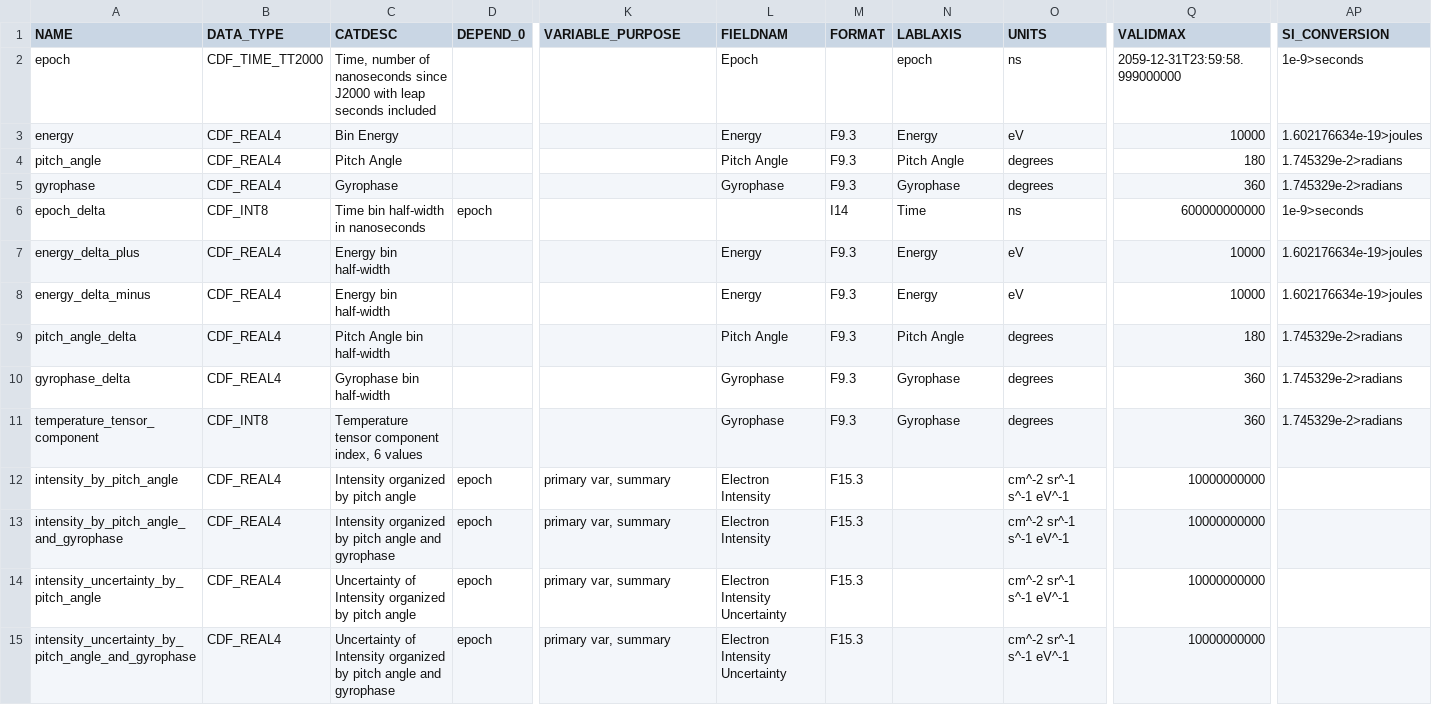
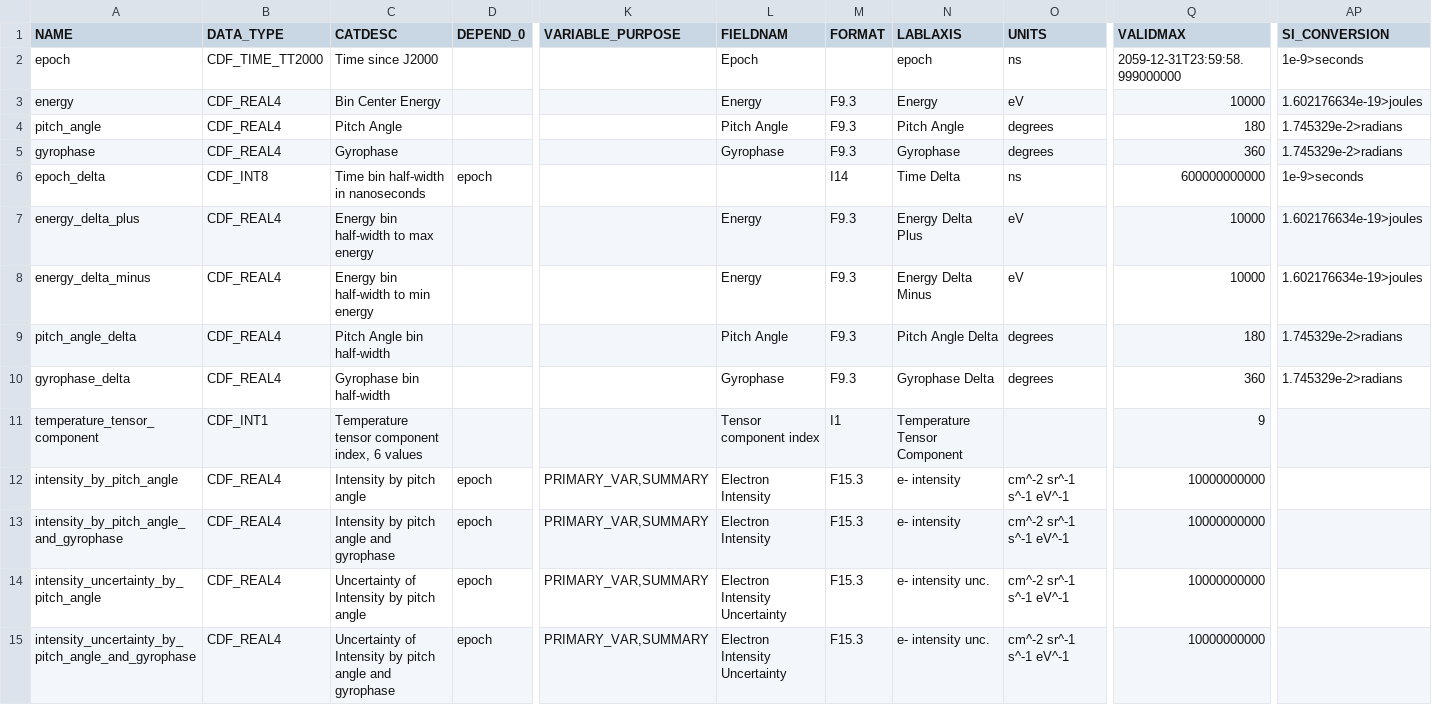
Before and after one commit to IMAP-Science-Operations-Center/imap_L3_processing, a CSV file: imap_l3_processing/cdf/data_product_definition_csv/imap_swe_l3_variable_attrs.csv, drawn as a sheet; only a part is shown, gaps mark what is left out; the diff covers the shown part only; the diff names each change by its address in the sheet, - before the commit and + after, or states it on an @@ line.

```diff
--- a/imap_l3_processing/cdf/data_product_definition_csv/imap_swe_l3_variable_attrs.csv
+++ b/imap_l3_processing/cdf/data_product_definition_csv/imap_swe_l3_variable_attrs.csv
-C2 (CATDESC): Time, number of nanoseconds since J2000 with leap seconds included
+C2 (CATDESC): Time since J2000
-C3 (CATDESC): Bin Energy
+C3 (CATDESC): Bin Center Energy
-N6 (LABLAXIS): Time
+N6 (LABLAXIS): Time Delta
-C7 (CATDESC): Energy bin half-width
+C7 (CATDESC): Energy bin half-width to max energy
-N7 (LABLAXIS): Energy
+N7 (LABLAXIS): Energy Delta Plus
-C8 (CATDESC): Energy bin half-width
+C8 (CATDESC): Energy bin half-width to min energy
-N8 (LABLAXIS): Energy
+N8 (LABLAXIS): Energy Delta Minus
-N9 (LABLAXIS): Pitch Angle
+N9 (LABLAXIS): Pitch Angle Delta
-N10 (LABLAXIS): Gyrophase
+N10 (LABLAXIS): Gyrophase Delta
-B11 (DATA_TYPE): CDF_INT8
+B11 (DATA_TYPE): CDF_INT1
-L11 (FIELDNAM): Gyrophase
+L11 (FIELDNAM): Tensor component index
-M11 (FORMAT): F9.3
+M11 (FORMAT): I1
-N11 (LABLAXIS): Gyrophase
+N11 (LABLAXIS): Temperature Tensor Component
-O11 (UNITS): degrees
+O11 (UNITS): (empty)
-Q11 (VALIDMAX): 360
+Q11 (VALIDMAX): 9
-AP11 (SI_CONVERSION): 1.745329e-2>radians
+AP11 (SI_CONVERSION): (empty)
-C12 (CATDESC): Intensity organized by pitch angle
+C12 (CATDESC): Intensity by pitch angle
-K12:K15 (VARIABLE_PURPOSE): primary var, summary
+K12:K15 (VARIABLE_PURPOSE): PRIMARY_VAR,SUMMARY
-N12:N13 (LABLAXIS): (empty)
+N12:N13 (LABLAXIS): e- intensity
-C13 (CATDESC): Intensity organized by pitch angle and gyrophase
+C13 (CATDESC): Intensity by pitch angle and gyrophase
-C14 (CATDESC): Uncertainty of Intensity organized by pitch angle
+C14 (CATDESC): Uncertainty of Intensity by pitch angle
-N14:N15 (LABLAXIS): (empty)
+N14:N15 (LABLAXIS): e- intensity unc.
-C15 (CATDESC): …of Intensity organized by pitch…
+C15 (CATDESC): …of Intensity by pitch…
```
Also changed, not shown: 74 edited cells elsewhere in this file, 1 other file.
